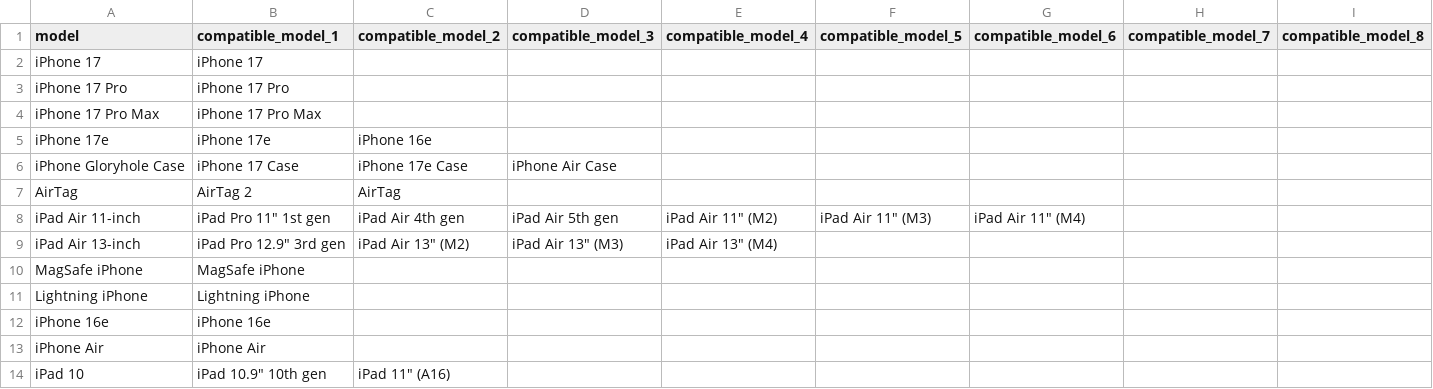
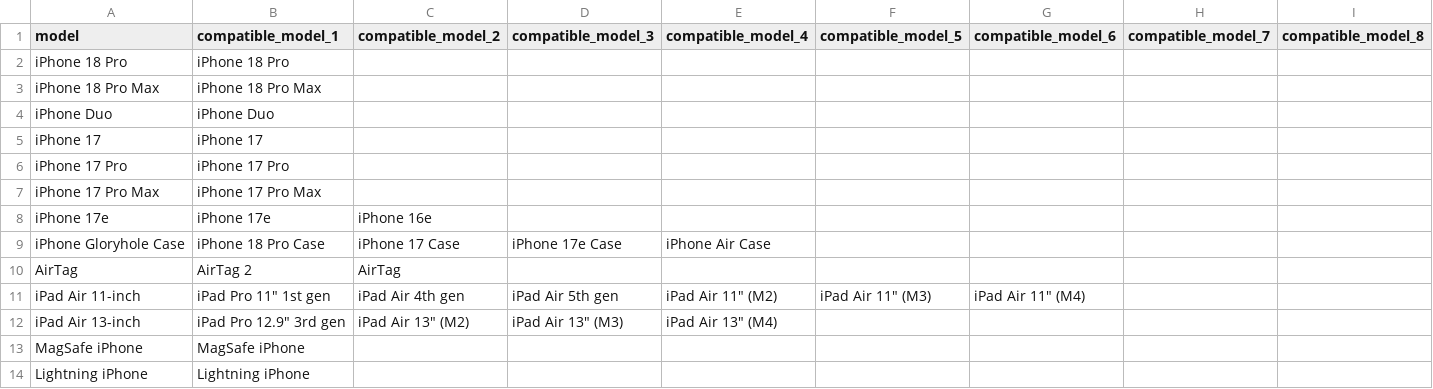
Before and after one commit to JonathanSeriesX/everycase, a CSV file: database/models.csv, drawn as a sheet; only a part is shown; the shorter side is filled out with more unchanged rows.

```diff
--- a/database/models.csv
+++ b/database/models.csv
@@ -1,2 +1,5 @@
 model,compatible_model_1,compatible_model_2,compatible_model_3,compatible_model_4,compatible_model_5,compatible_model_6,compatible_model_7,compatible_model_8
+iPhone 18 Pro,iPhone 18 Pro
+iPhone 18 Pro Max,iPhone 18 Pro Max
+iPhone Duo,iPhone Duo
 iPhone 17,iPhone 17
@@ -5,3 +8,3 @@ iPhone 17 Pro Max,iPhone 17 Pro Max
 iPhone 17e,iPhone 17e,iPhone 16e
-iPhone Gloryhole Case,iPhone 17 Case,iPhone 17e Case,iPhone Air Case
+iPhone Gloryhole Case,iPhone 18 Pro Case,iPhone 17 Case,iPhone 17e Case,iPhone Air Case
 AirTag,AirTag 2,AirTag
```
Also changed, not shown: database/database.csv, database/devices.csv, 4 other files.
